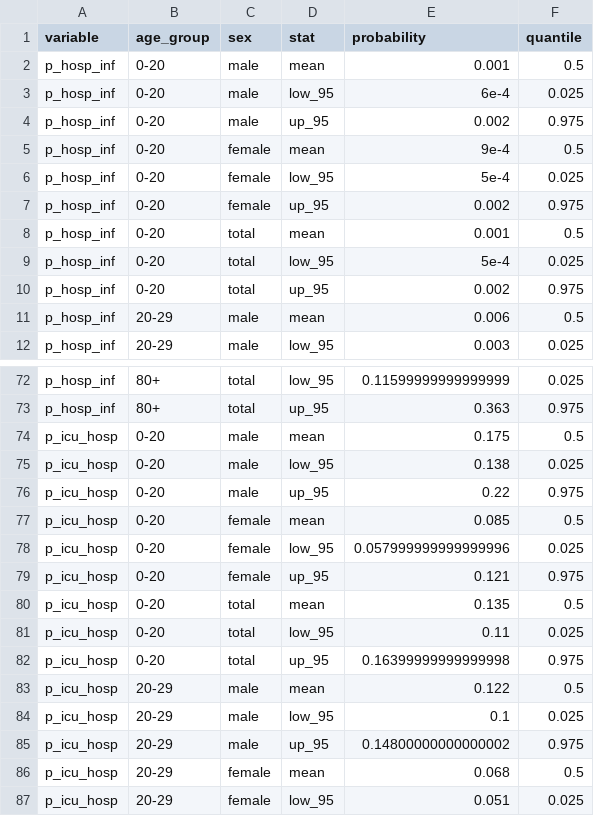
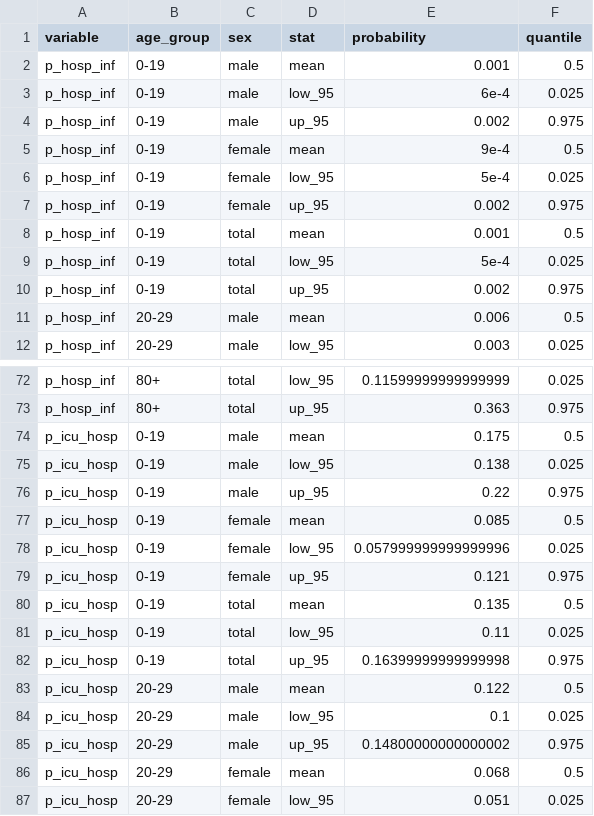
Before and after one commit to epicentre-msf/covidestim, a CSV file: data-raw/severity/tabS1S2_Salje_2020.csv, drawn as a sheet; only a part is shown, gaps mark what is left out; the diff covers the shown part only.

Commit message:
major restructure to reduce code duplication and dependencies, and improve age-group matching

```diff
--- a/data-raw/severity/tabS1S2_Salje_2020.csv
+++ b/data-raw/severity/tabS1S2_Salje_2020.csv
@@ -1,11 +1,11 @@
 variable,age_group,sex,stat,probability,quantile
-p_hosp_inf,0-20,male,mean,0.001,0.5
-p_hosp_inf,0-20,male,low_95,6e-4,0.025
-p_hosp_inf,0-20,male,up_95,0.002,0.975
-p_hosp_inf,0-20,female,mean,9e-4,0.5
-p_hosp_inf,0-20,female,low_95,5e-4,0.025
-p_hosp_inf,0-20,female,up_95,0.002,0.975
-p_hosp_inf,0-20,total,mean,0.001,0.5
-p_hosp_inf,0-20,total,low_95,5e-4,0.025
-p_hosp_inf,0-20,total,up_95,0.002,0.975
+p_hosp_inf,0-19,male,mean,0.001,0.5
+p_hosp_inf,0-19,male,low_95,6e-4,0.025
+p_hosp_inf,0-19,male,up_95,0.002,0.975
+p_hosp_inf,0-19,female,mean,9e-4,0.5
+p_hosp_inf,0-19,female,low_95,5e-4,0.025
+p_hosp_inf,0-19,female,up_95,0.002,0.975
+p_hosp_inf,0-19,total,mean,0.001,0.5
+p_hosp_inf,0-19,total,low_95,5e-4,0.025
+p_hosp_inf,0-19,total,up_95,0.002,0.975
 p_hosp_inf,20-29,male,mean,0.006,0.5
@@ -73,11 +73,11 @@ p_hosp_inf,80+,total,low_95,0.11599999999999999,0.025
 p_hosp_inf,80+,total,up_95,0.363,0.975
-p_icu_hosp,0-20,male,mean,0.175,0.5
-p_icu_hosp,0-20,male,low_95,0.138,0.025
-p_icu_hosp,0-20,male,up_95,0.22,0.975
-p_icu_hosp,0-20,female,mean,0.085,0.5
-p_icu_hosp,0-20,female,low_95,0.057999999999999996,0.025
-p_icu_hosp,0-20,female,up_95,0.121,0.975
-p_icu_hosp,0-20,total,mean,0.135,0.5
-p_icu_hosp,0-20,total,low_95,0.11,0.025
-p_icu_hosp,0-20,total,up_95,0.16399999999999998,0.975
+p_icu_hosp,0-19,male,mean,0.175,0.5
+p_icu_hosp,0-19,male,low_95,0.138,0.025
+p_icu_hosp,0-19,male,up_95,0.22,0.975
+p_icu_hosp,0-19,female,mean,0.085,0.5
+p_icu_hosp,0-19,female,low_95,0.057999999999999996,0.025
+p_icu_hosp,0-19,female,up_95,0.121,0.975
+p_icu_hosp,0-19,total,mean,0.135,0.5
+p_icu_hosp,0-19,total,low_95,0.11,0.025
+p_icu_hosp,0-19,total,up_95,0.16399999999999998,0.975
 p_icu_hosp,20-29,male,mean,0.122,0.5
```
Also changed, not shown: 18 edited cells elsewhere in this file, 32 other files.
